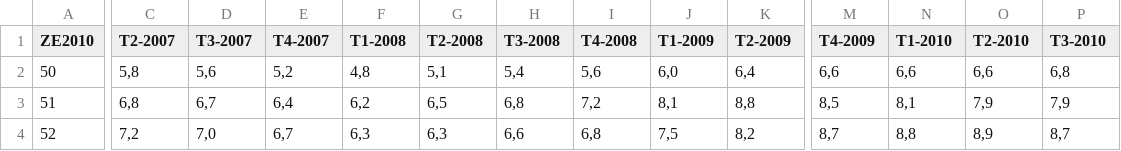
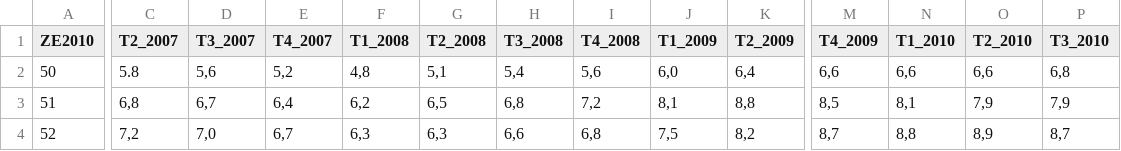
Before and after one commit to arinik9/FactChecking, a CSV file: chomageParZoneEmploi_trimestrielle_France.csv, drawn as a sheet; only a part is shown, gaps mark what is left out; the diff covers the shown part only; the diff names each change by its address in the sheet, - before the commit and + after, or states it on an @@ line.

Commit message:
names update

```diff
--- a/chomageParZoneEmploi_trimestrielle_France.csv
+++ b/chomageParZoneEmploi_trimestrielle_France.csv
-C1: T2-2007
+C1: T2_2007
-D1: T3-2007
+D1: T3_2007
-E1: T4-2007
+E1: T4_2007
-F1: T1-2008
+F1: T1_2008
-G1: T2-2008
+G1: T2_2008
-H1: T3-2008
+H1: T3_2008
-I1: T4-2008
+I1: T4_2008
-J1: T1-2009
+J1: T1_2009
-K1: T2-2009
+K1: T2_2009
-M1: T4-2009
+M1: T4_2009
-N1: T1-2010
+N1: T1_2010
-O1: T2-2010
+O1: T2_2010
-P1: T3-2010
+P1: T3_2010
-C2 (T2_2007): 5,8
+C2 (T2_2007): 5.8
```
Also changed, not shown: 6 edited cells elsewhere in this file.
